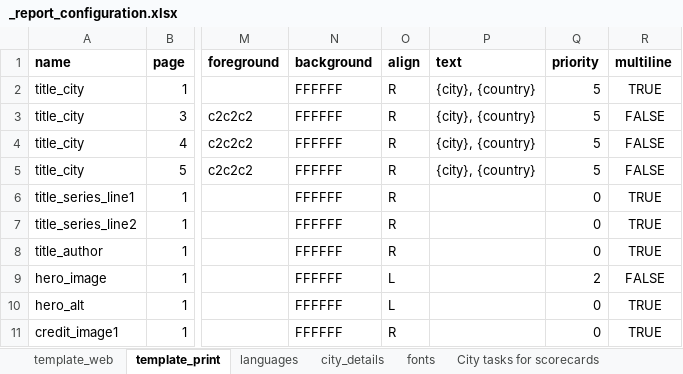
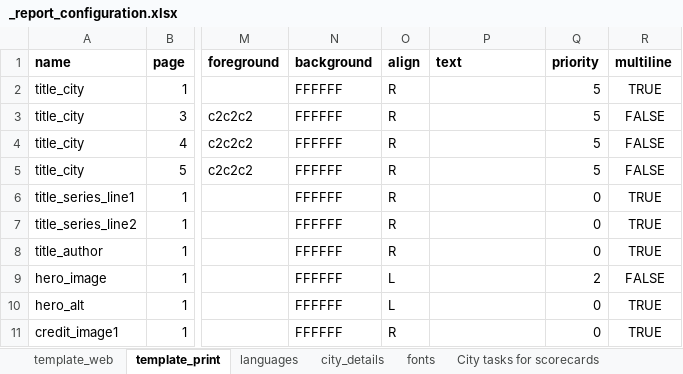
Before and after one commit to global-healthy-liveable-cities/global_scorecards, an Excel workbook: _report_configuration.xlsx, sheet template_print, drawn as a sheet; only a part is shown, gaps mark what is left out; values as stored, in another font and other column widths than the file's, no borders; conditional formats not drawn; the diff names each change by its address in the sheet, - before the commit and + after, or states it on an @@ line.

Commit message:
Added in vernacular citations as per #15 . Also, refactored pagination into web- and print- specific functions, as a way of dealing with pagination aspects that are currently baked into code (eg policy checklist completion), for #14

```diff
--- a/_report_configuration.xlsx (sheet template_print)
+++ b/_report_configuration.xlsx (sheet template_print)
-P2:P5 (text): {city}, {country}
+P2:P5 (text): (empty)
```
Also changed, not shown: sheet city_details, sheet City tasks for scorecards, sheet template_web, 1 other file.
